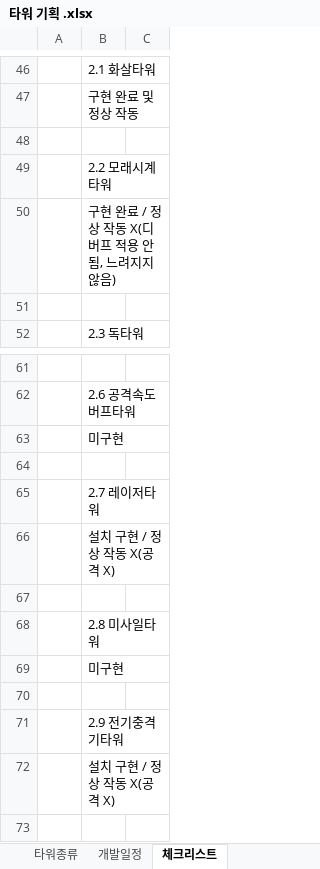
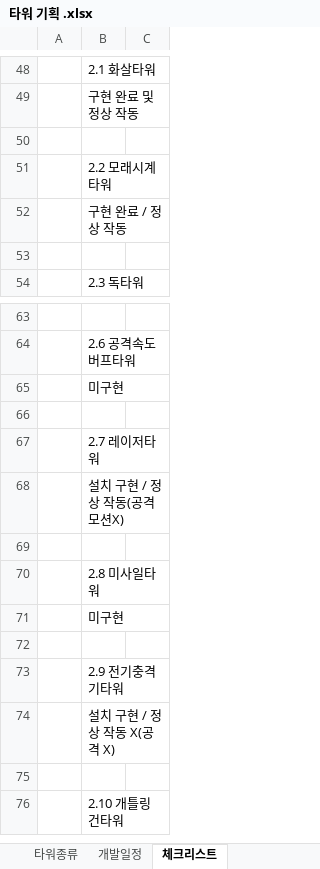
Before and after one commit to ChoWook/PlumTowerDefecne, an Excel workbook: Design/타워 기획 .xlsx, sheet 체크리스트, drawn as a sheet; only a part is shown, gaps mark what is left out; the shorter side is filled out with more unchanged rows; values as stored, in another font and other column widths than the file's, no borders; addresses are those after the commit; the diff covers the shown part only; the diff names each change by its address in the sheet, - before the commit and + after, or states it on an @@ line.

Commit message:
신동훈 타워종류 및 체크리스트 수정

```diff
--- a/Design/타워 기획 .xlsx (sheet 체크리스트)
+++ b/Design/타워 기획 .xlsx (sheet 체크리스트)
-B52: 구현 완료 / 정상 작동 X(디버프 적용 안됨, 느려지지 않음)
+B52: 구현 완료 / 정상 작동
-B68: 설치 구현 / 정상 작동 X(공격 X)
+B68: 설치 구현 / 정상 작동(공격 모션X)
```
Also changed, not shown: 2 added rows, 7 edited cells and cell formats elsewhere in this sheet, sheet 타워종류, charts or pictures.
